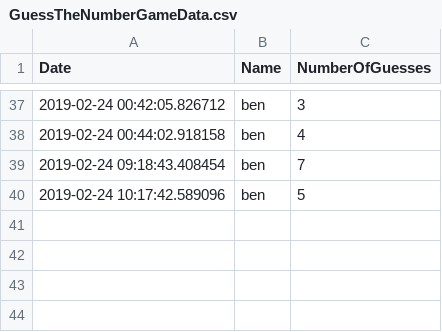
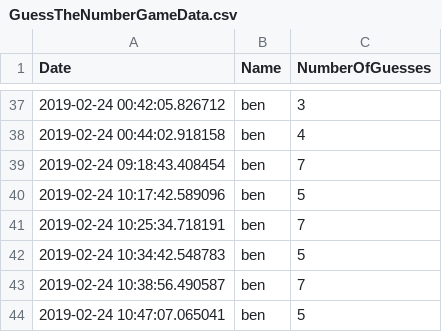
Before and after one commit to bensharkey3/Guess-The-Number, a CSV file: GuessTheNumberGameData.csv, drawn as a sheet; only a part is shown, gaps mark what is left out; the diff names each change by its address in the sheet, - before the commit and + after, or states it on an @@ line.

```diff
--- a/GuessTheNumberGameData.csv
+++ b/GuessTheNumberGameData.csv
+row 41: 2019-02-24 10:25:34.718191 | ben | 7
+row 42: 2019-02-24 10:34:42.548783 | ben | 5
+row 43: 2019-02-24 10:38:56.490587 | ben | 7
+row 44: 2019-02-24 10:47:07.065041 | ben | 5
```
Also changed, not shown: 1 other file.
